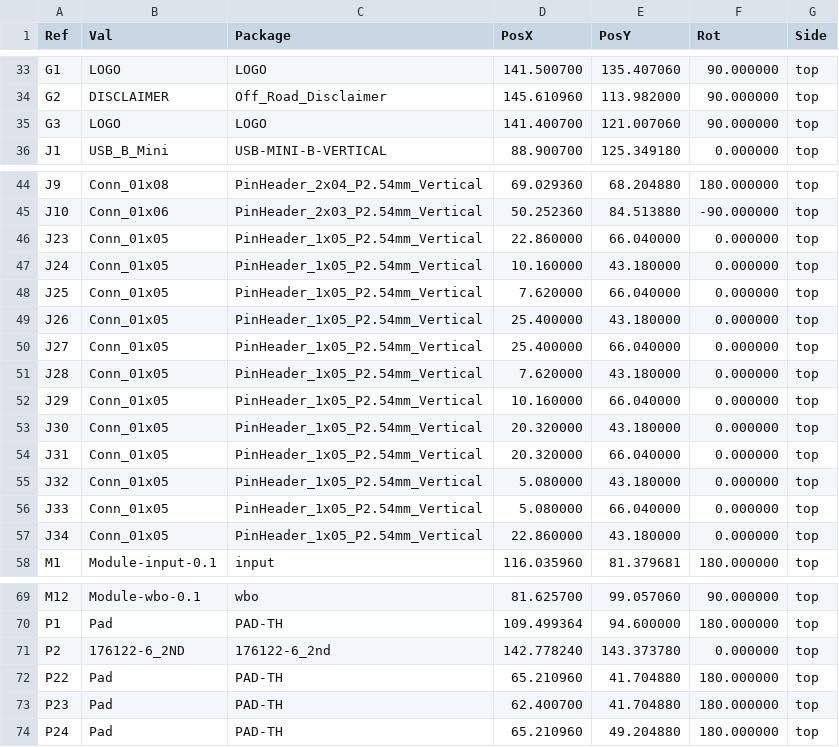
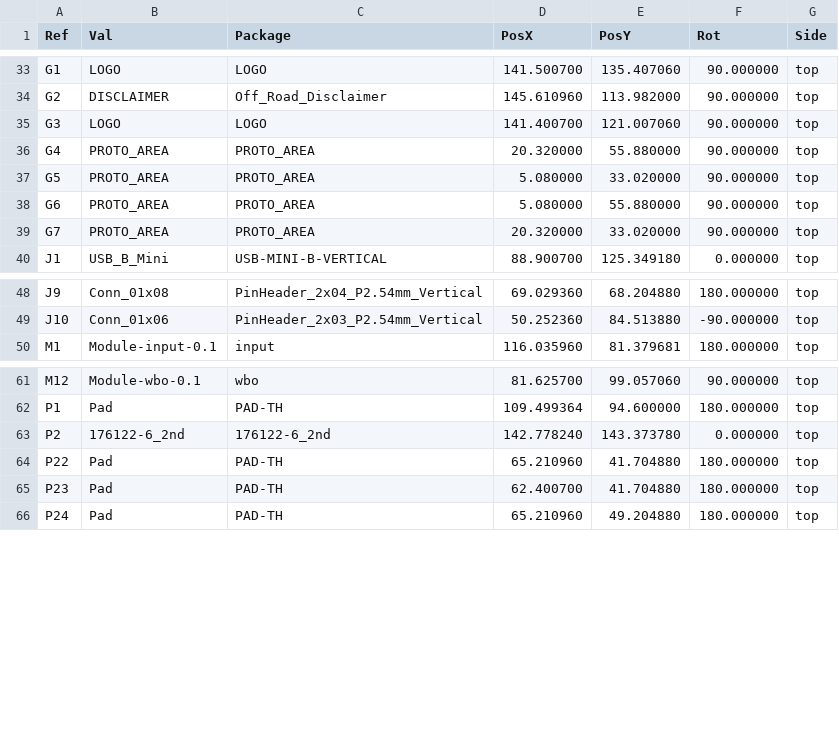
Before and after one commit to rusefi/hellen-miata-NA6, a CSV file: gerber/hellen64_miataNA6_94-all-pos.csv, drawn as a sheet; only a part is shown, gaps mark what is left out.

```diff
--- a/gerber/hellen64_miataNA6_94-all-pos.csv
+++ b/gerber/hellen64_miataNA6_94-all-pos.csv
@@ -35,2 +35,6 @@ Ref,Val,Package,PosX,PosY,Rot,Side
 "G3","LOGO","LOGO",141.400700,121.007060,90.000000,top
+"G4","PROTO_AREA","PROTO_AREA",20.320000,55.880000,90.000000,top
+"G5","PROTO_AREA","PROTO_AREA",5.080000,33.020000,90.000000,top
+"G6","PROTO_AREA","PROTO_AREA",5.080000,55.880000,90.000000,top
+"G7","PROTO_AREA","PROTO_AREA",20.320000,33.020000,90.000000,top
 "J1","USB_B_Mini","USB-MINI-B-VERTICAL",88.900700,125.349180,0.000000,top
@@ -45,14 +49,2 @@ Ref,Val,Package,PosX,PosY,Rot,Side
 "J10","Conn_01x06","PinHeader_2x03_P2.54mm_Vertical",50.252360,84.513880,-90.000000,top
-"J23","Conn_01x05","PinHeader_1x05_P2.54mm_Vertical",22.860000,66.040000,0.000000,top
-"J24","Conn_01x05","PinHeader_1x05_P2.54mm_Vertical",10.160000,43.180000,0.000000,top
-"J25","Conn_01x05","PinHeader_1x05_P2.54mm_Vertical",7.620000,66.040000,0.000000,top
-"J26","Conn_01x05","PinHeader_1x05_P2.54mm_Vertical",25.400000,43.180000,0.000000,top
-"J27","Conn_01x05","PinHeader_1x05_P2.54mm_Vertical",25.400000,66.040000,0.000000,top
-"J28","Conn_01x05","PinHeader_1x05_P2.54mm_Vertical",7.620000,43.180000,0.000000,top
-"J29","Conn_01x05","PinHeader_1x05_P2.54mm_Vertical",10.160000,66.040000,0.000000,top
-"J30","Conn_01x05","PinHeader_1x05_P2.54mm_Vertical",20.320000,43.180000,0.000000,top
-"J31","Conn_01x05","PinHeader_1x05_P2.54mm_Vertical",20.320000,66.040000,0.000000,top
-"J32","Conn_01x05","PinHeader_1x05_P2.54mm_Vertical",5.080000,43.180000,0.000000,top
-"J33","Conn_01x05","PinHeader_1x05_P2.54mm_Vertical",5.080000,66.040000,0.000000,top
-"J34","Conn_01x05","PinHeader_1x05_P2.54mm_Vertical",22.860000,43.180000,0.000000,top
 "M1","Module-input-0.1","input",116.035960,81.379681,180.000000,top
@@ -70,3 +62,3 @@ Ref,Val,Package,PosX,PosY,Rot,Side
 "P1","Pad","PAD-TH",109.499364,94.600000,180.000000,top
-"P2","176122-6_2ND","176122-6_2nd",142.778240,143.373780,0.000000,top
+"P2","176122-6_2nd","176122-6_2nd",142.778240,143.373780,0.000000,top
 "P22","Pad","PAD-TH",65.210960,41.704880,180.000000,top
```
Also changed, not shown: boards/hellen64_miataNA6_94-a/board/hellen64_miataNA6_94-a-BOM.csv, 35 other files.
